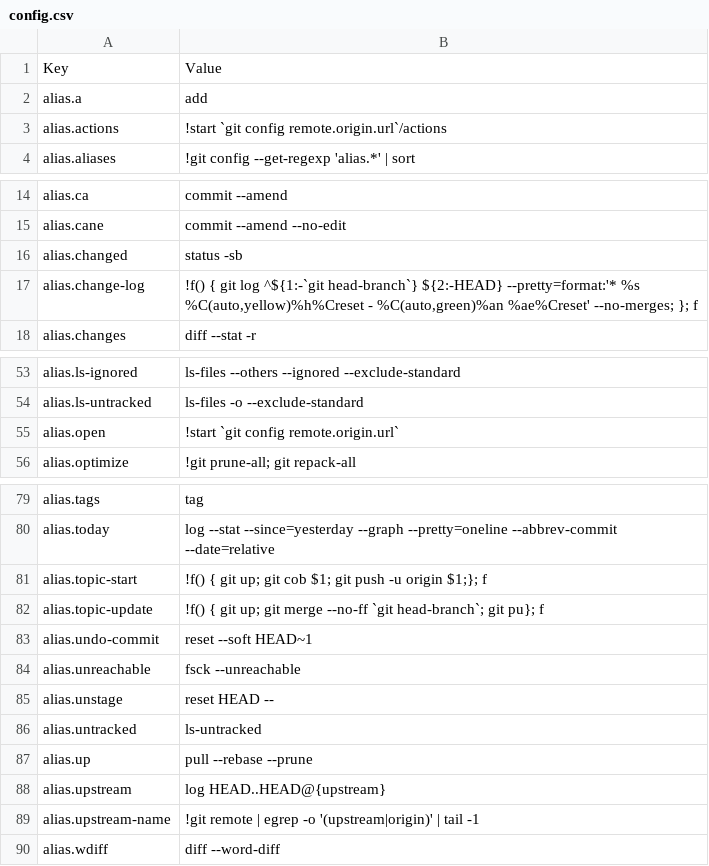
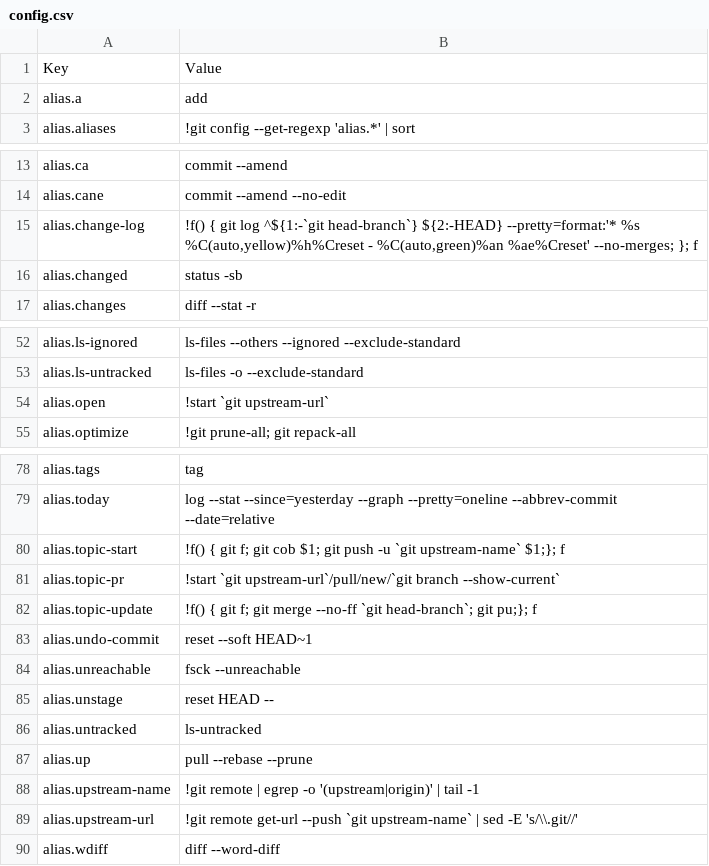
Before and after one commit to dcjulian29/choco-packages, a CSV file: dcjulian29.settings.git/tools/config.csv, drawn as a sheet; only a part is shown, gaps mark what is left out.

```diff
--- a/dcjulian29.settings.git/tools/config.csv
+++ b/dcjulian29.settings.git/tools/config.csv
@@ -2,3 +2,2 @@ Key,Value
 alias.a,add
-alias.actions,!start `git config remote.origin.url`/actions
 alias.aliases,!git config --get-regexp 'alias.*' | sort
@@ -15,4 +14,4 @@ alias.ca,commit --amend
 alias.cane,commit --amend --no-edit
+alias.change-log,"!f() { git log ^${1:-`git head-branch`} ${2:-HEAD} --pretty=format:'* %s %C(auto,yellow)%h%Creset - %C(auto,green)%an %ae%Creset' --no-merges; }; f"
 alias.changed,status -sb
-alias.change-log,"!f() { git log ^${1:-`git head-branch`} ${2:-HEAD} --pretty=format:'* %s %C(auto,yellow)%h%Creset - %C(auto,green)%an %ae%Creset' --no-merges; }; f"
 alias.changes,diff --stat -r
@@ -54,3 +53,3 @@ alias.ls-ignored,ls-files --others --ignored --exclude-standard
 alias.ls-untracked,ls-files -o --exclude-standard
-alias.open,!start `git config remote.origin.url`
+alias.open,!start `git upstream-url`
 alias.optimize,!git prune-all; git repack-all
@@ -80,4 +79,5 @@ alias.tags,tag
 alias.today,log --stat --since=yesterday --graph --pretty=oneline --abbrev-commit --date=relative
-alias.topic-start,!f() { git up; git cob $1; git push -u origin $1;}; f
-alias.topic-update,!f() { git up; git merge --no-ff `git head-branch`; git pu}; f
+alias.topic-start,!f() { git f; git cob $1; git push -u `git upstream-name` $1;}; f
+alias.topic-pr,!start `git upstream-url`/pull/new/`git branch --show-current`
+alias.topic-update,!f() { git f; git merge --no-ff `git head-branch`; git pu;}; f
 alias.undo-commit,reset --soft HEAD~1
@@ -87,4 +87,4 @@ alias.untracked,ls-untracked
 alias.up,pull --rebase --prune
-alias.upstream,log HEAD..HEAD@{upstream}
 alias.upstream-name,!git remote | egrep -o '(upstream|origin)' | tail -1
+alias.upstream-url,!git remote get-url --push `git upstream-name` | sed -E 's/\\.git//'
 alias.wdiff,diff --word-diff
```
Also changed, not shown: 1 other file.
